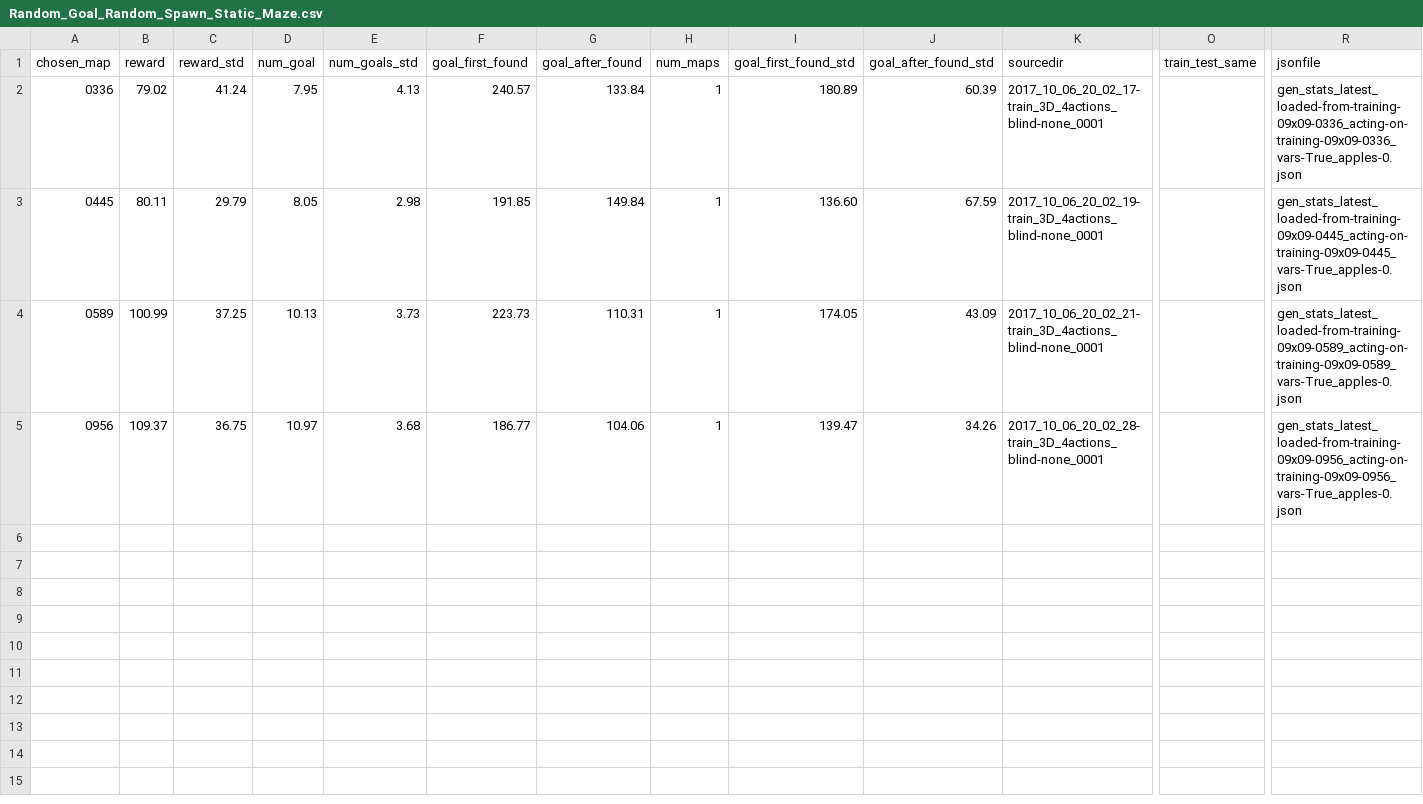
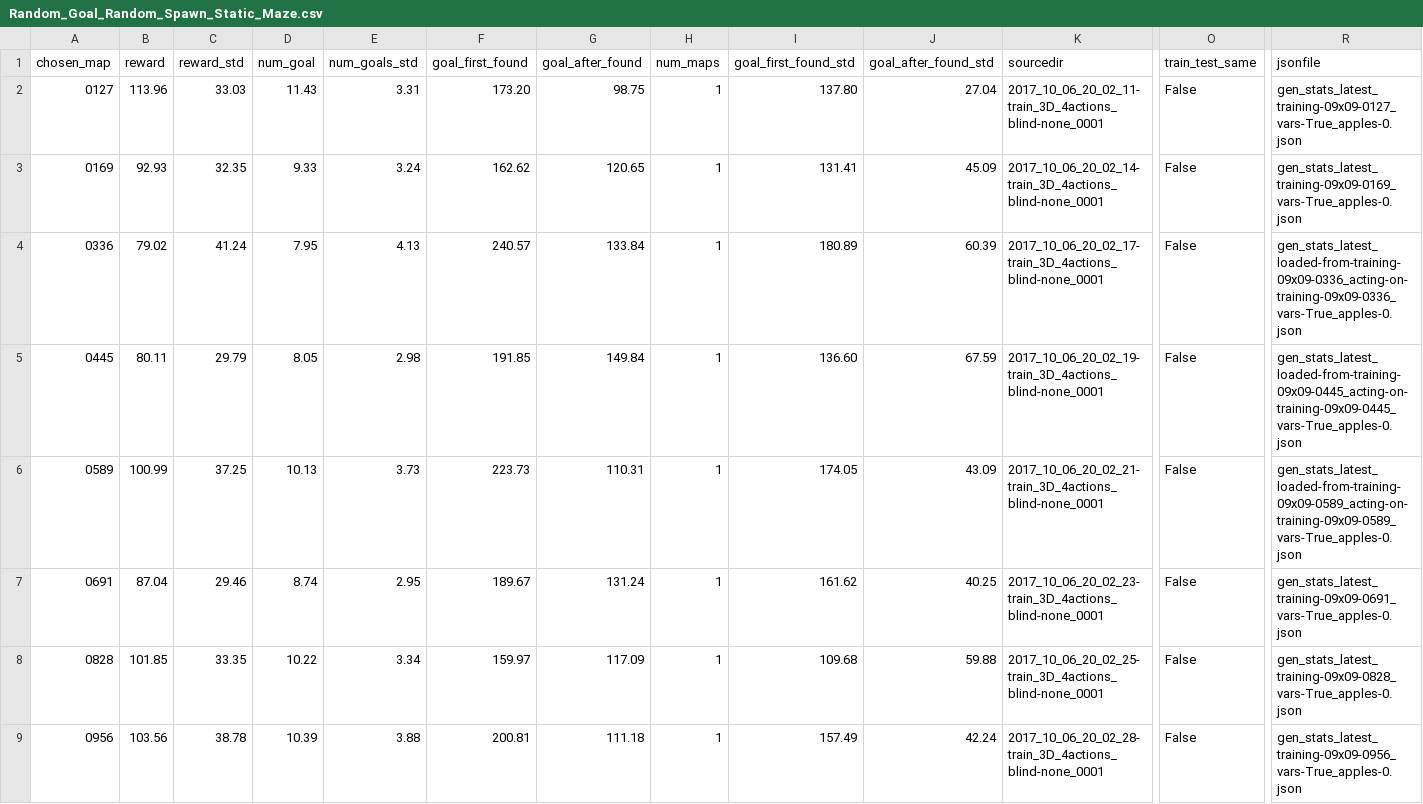
Before and after one commit to wecacuee/BaDhGrICLR2018, a CSV file: gennav/exp-results/Random_Goal_Random_Spawn_Static_Maze.csv, drawn as a sheet; only a part is shown, gaps mark what is left out; addresses are those after the commit; rows hold the shown columns only; the diff names each change by its address in the sheet, - before the commit and + after, or states it on an @@ line.

```diff
--- a/gennav/exp-results/Random_Goal_Random_Spawn_Static_Maze.csv
+++ b/gennav/exp-results/Random_Goal_Random_Spawn_Static_Maze.csv
+row 2: 0127 | 113.96 | 33.03 | 11.43 | 3.31 | 173.20 | 98.75 | 1 | 137.80 | 27.04 | 2017_10_06_20_02_11-train_3D_4actions_blind-none_0001 | False | gen_stats_latest_training-09x09-0127_vars-True_apples-0.json
+row 3: 0169 | 92.93 | 32.35 | 9.33 | 3.24 | 162.62 | 120.65 | 1 | 131.41 | 45.09 | 2017_10_06_20_02_14-train_3D_4actions_blind-none_0001 | False | gen_stats_latest_training-09x09-0169_vars-True_apples-0.json
-O4:O6 (train_test_same): (empty)
+O4:O6 (train_test_same): False
+row 7: 0691 | 87.04 | 29.46 | 8.74 | 2.95 | 189.67 | 131.24 | 1 | 161.62 | 40.25 | 2017_10_06_20_02_23-train_3D_4actions_blind-none_0001 | False | gen_stats_latest_training-09x09-0691_vars-True_apples-0.json
+row 8: 0828 | 101.85 | 33.35 | 10.22 | 3.34 | 159.97 | 117.09 | 1 | 109.68 | 59.88 | 2017_10_06_20_02_25-train_3D_4actions_blind-none_0001 | False | gen_stats_latest_training-09x09-0828_vars-True_apples-0.json
-B9 (reward): 109.37
+B9 (reward): 103.56
-C9 (reward_std): 36.75
+C9 (reward_std): 38.78
-D9 (num_goal): 10.97
+D9 (num_goal): 10.39
-E9 (num_goals_std): 3.68
+E9 (num_goals_std): 3.88
-F9 (goal_first_found): 186.77
+F9 (goal_first_found): 200.81
-G9 (goal_after_found): 104.06
+G9 (goal_after_found): 111.18
-I9 (goal_first_found_std): 139.47
+I9 (goal_first_found_std): 157.49
-J9 (goal_after_found_std): 34.26
+J9 (goal_after_found_std): 42.24
-O9 (train_test_same): (empty)
+O9 (train_test_same): False
-R9 (jsonfile): gen_stats_latest_loaded-from-training-09x09-0956_acting-on-training-09x09-0956_vars-True_apples-0.json
+R9 (jsonfile): gen_stats_latest_training-09x09-0956_vars-True_apples-0.json
```
Also changed, not shown: gennav/exp-results/Random_Goal_Random_Spawn_Random_Maze.csv, gennav/exp-results/Random_Goal_Static_Spawn_Static_Maze.csv, 23 other files.
